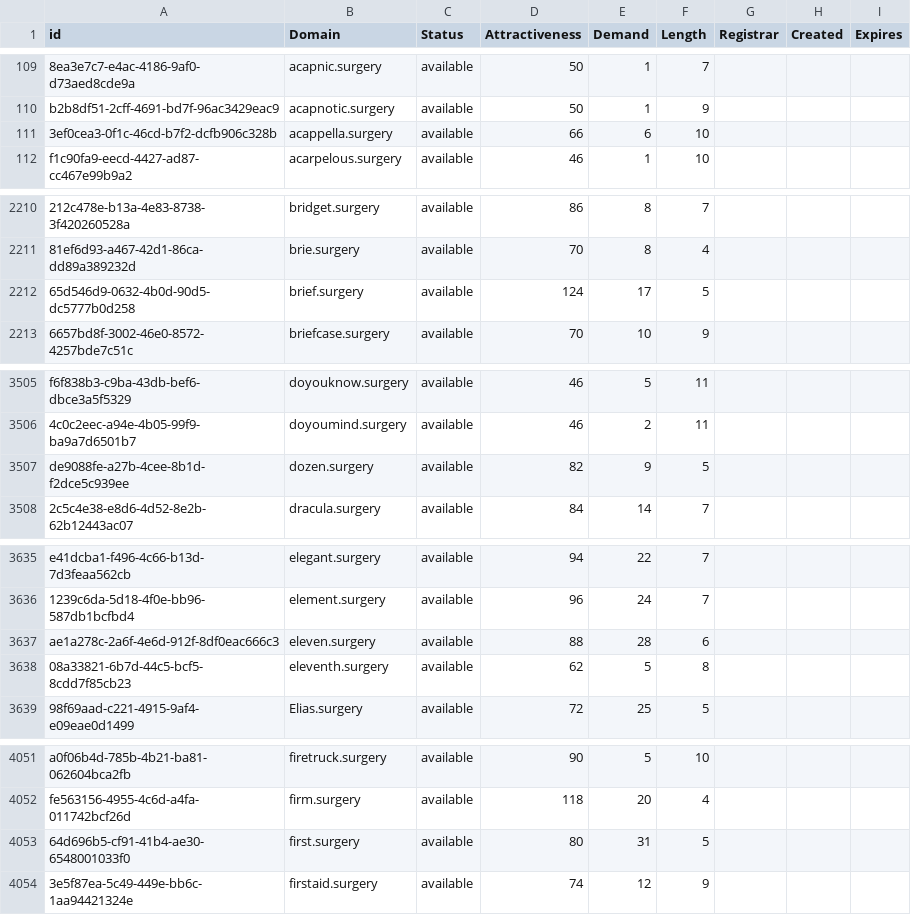
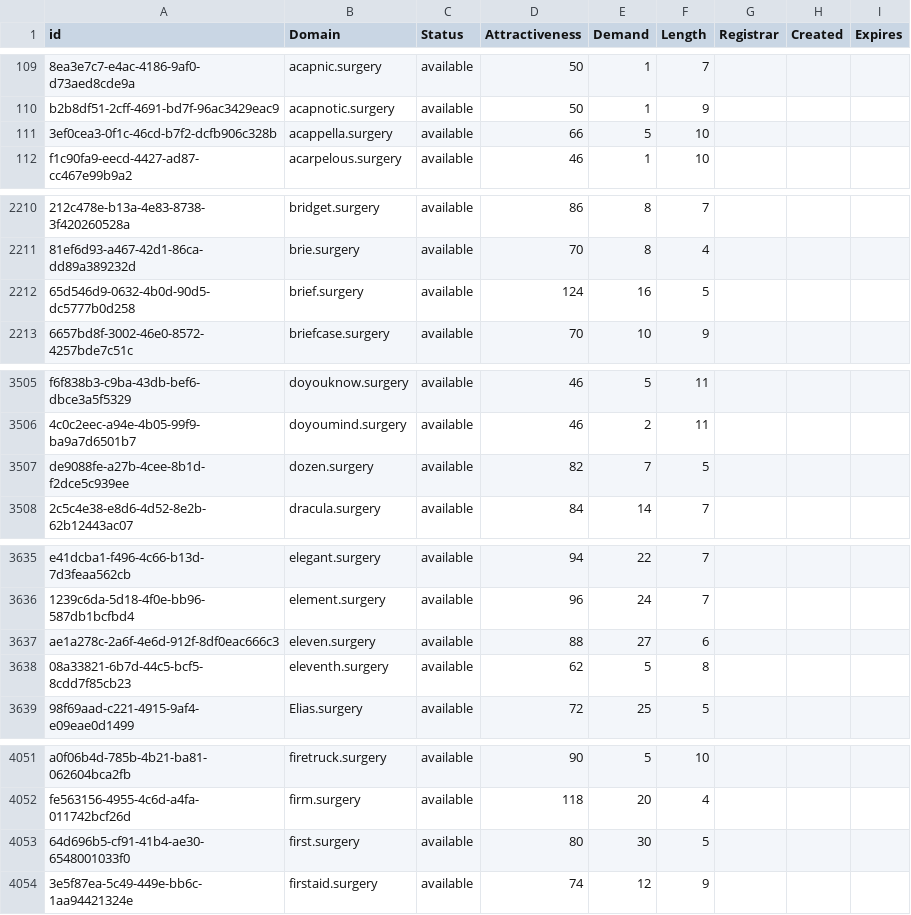
Before and after one commit to UniqueDomains/surgery-oneword-domains, a CSV file: surgery.csv, drawn as a sheet; only a part is shown, gaps mark what is left out; the diff covers the shown part only; the diff names each change by its address in the sheet, - before the commit and + after, or states it on an @@ line.

Commit message:
Domains update

```diff
--- a/surgery.csv
+++ b/surgery.csv
-E111 (Demand): 6
+E111 (Demand): 5
-E2212 (Demand): 17
+E2212 (Demand): 16
-E3507 (Demand): 9
+E3507 (Demand): 7
-E3637 (Demand): 28
+E3637 (Demand): 27
-E4053 (Demand): 31
+E4053 (Demand): 30
```
Also changed, not shown: 13 edited cells elsewhere in this file, 2 other files.
